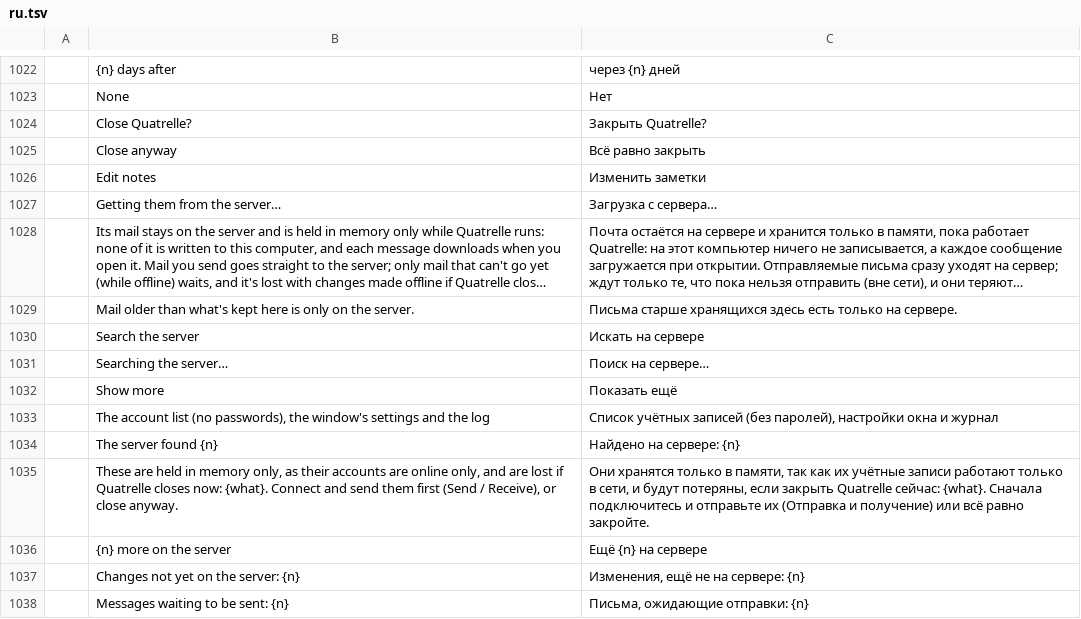
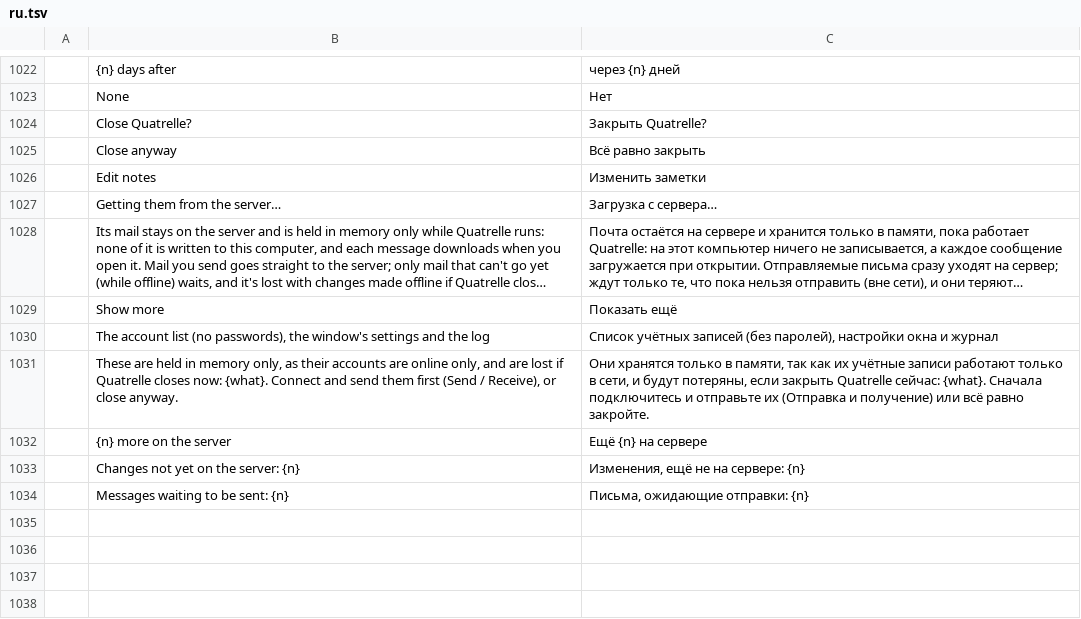
Before and after one commit to dgaudin/mailcraft, a TSV file: crates/ui-egui/src/i18n/ru.tsv, drawn as a sheet; only a part is shown, gaps mark what is left out; long unchanged cells end in …; the diff names each change by its address in the sheet, - before the commit and + after, or states it on an @@ line.

```diff
--- a/crates/ui-egui/src/i18n/ru.tsv
+++ b/crates/ui-egui/src/i18n/ru.tsv
-row 1029:  | Mail older than what's kept here is only on the server. | Письма старше хранящихся здесь есть только на сервере.
-row 1030:  | Search the server | Искать на сервере
-row 1031:  | Searching the server… | Поиск на сервере…
-row 1034:  | The server found {n} | Найдено на сервере: {n}
```
Also changed, not shown: crates/ui-egui/src/i18n/ar.tsv, crates/ui-egui/src/i18n/es.tsv, 10 other files.
